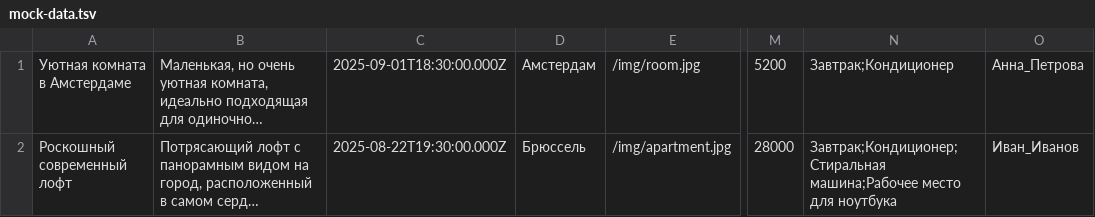
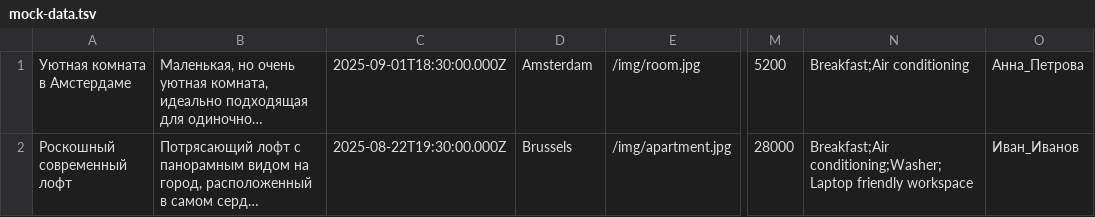
Before and after one commit to ulmaskulov-ilya/2673471-six-cities-5, a TSV file: mocks/mock-data.tsv, drawn as a sheet; only a part is shown, gaps mark what is left out; long unchanged cells end in …; the diff names each change by its address in the sheet, - before the commit and + after, or states it on an @@ line.

Commit message:
fix mocks

```diff
--- a/mocks/mock-data.tsv
+++ b/mocks/mock-data.tsv
-D1: Амстердам
+D1: Amsterdam
-N1: Завтрак;Кондиционер
+N1: Breakfast;Air conditioning
-D2: Брюссель
+D2: Brussels
-N2: Завтрак;Кондиционер;Стиральная машина;Рабочее место для ноутбука
+N2: Breakfast;Air conditioning;Washer;Laptop friendly workspace
```
Also changed, not shown: 3 other files.
